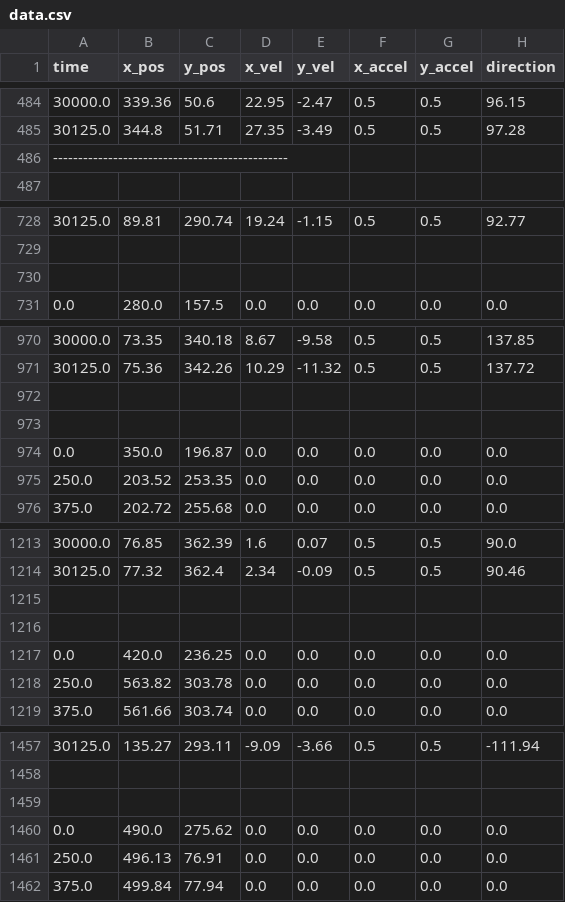
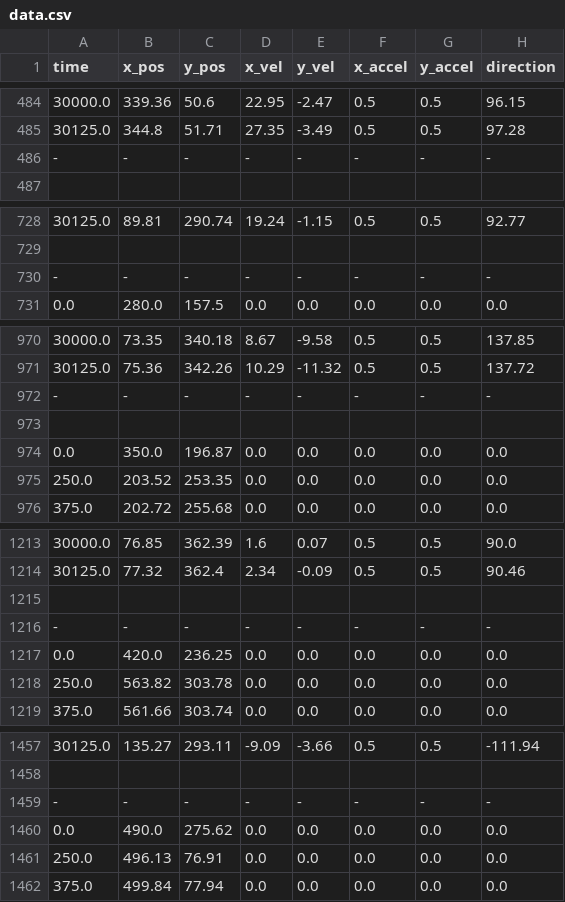
Before and after one commit to alexander-hamme/_old_Tadpole-Tracker-Python, a CSV file: data.csv, drawn as a sheet; only a part is shown, gaps mark what is left out; the diff covers the shown part only.

Commit message:
sample recorded data output file
each tadpole's data is separated by a line of no data (dashes)

```diff
--- a/data.csv
+++ b/data.csv
@@ -485,3 +485,3 @@ time,x_pos,y_pos,x_vel,y_vel,x_accel,y_accel,direction
 30125.0,344.8,51.71,27.35,-3.49,0.5,0.5,97.28
------------------------------------------------
+-,-,-,-,-,-,-,-
 
@@ -729,3 +729,3 @@ time,x_pos,y_pos,x_vel,y_vel,x_accel,y_accel,direction
 
-
+-,-,-,-,-,-,-,-
 0.0,280.0,157.5,0.0,0.0,0.0,0.0,0.0
@@ -971,3 +971,3 @@ time,x_pos,y_pos,x_vel,y_vel,x_accel,y_accel,direction
 30125.0,75.36,342.26,10.29,-11.32,0.5,0.5,137.72
-
+-,-,-,-,-,-,-,-
 
@@ -1215,3 +1215,3 @@ time,x_pos,y_pos,x_vel,y_vel,x_accel,y_accel,direction
 
-
+-,-,-,-,-,-,-,-
 0.0,420.0,236.25,0.0,0.0,0.0,0.0,0.0
@@ -1458,3 +1458,3 @@ time,x_pos,y_pos,x_vel,y_vel,x_accel,y_accel,direction
 
-
+-,-,-,-,-,-,-,-
 0.0,490.0,275.62,0.0,0.0,0.0,0.0,0.0
```
Also changed, not shown: 24 edited cells elsewhere in this file.
